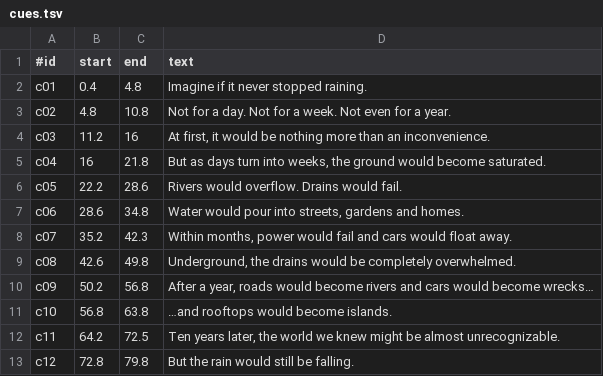
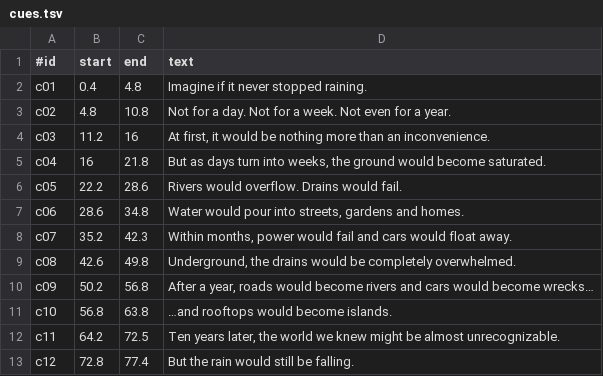
Before and after one commit to wgnghr44bg-coder/vox-lux, a TSV file: tools/threejs/never-stopped-raining/cues.tsv, drawn as a sheet.

```diff
--- a/tools/threejs/never-stopped-raining/cues.tsv
+++ b/tools/threejs/never-stopped-raining/cues.tsv
@@ -12,2 +12,2 @@ c10	56.8	63.8	…and rooftops would become islands.
 c11	64.2	72.5	Ten years later, the world we knew might be almost unrecognizable.
-c12	72.8	79.8	But the rain would still be falling.
+c12	72.8	77.4	But the rain would still be falling.
```
Also changed, not shown: 2 other files.
